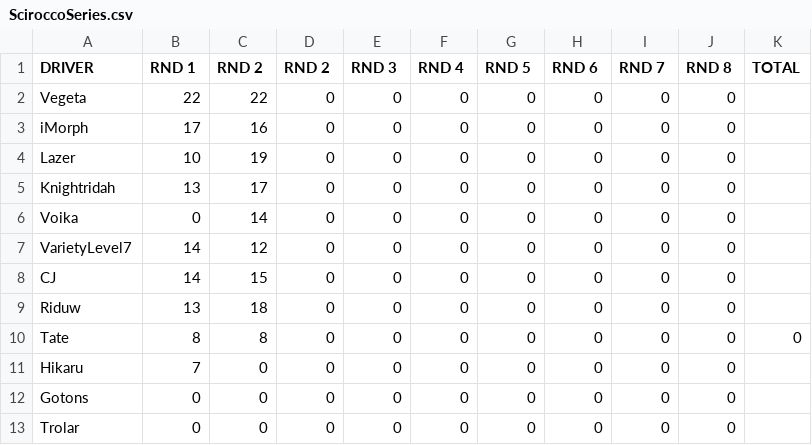
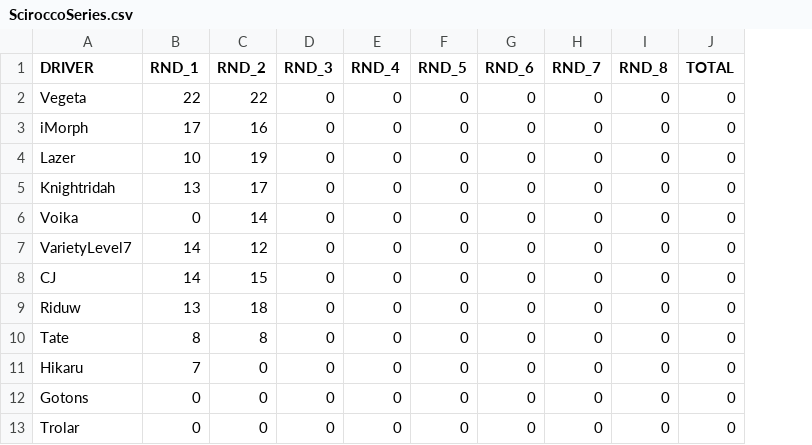
Before and after one commit to iMorpheus/GTS_Stories, a CSV file: SciroccoSeries.csv, drawn as a sheet; the diff names each change by its address in the sheet, - before the commit and + after, or states it on an @@ line.

Commit message:
Update SciroccoSeries.csv

```diff
--- a/SciroccoSeries.csv
+++ b/SciroccoSeries.csv
-column K (TOTAL), row 10: 0
-B1: RND 1
+B1: RND_1
-C1: RND 2
+C1: RND_2
-D1: RND 2
+D1: RND_3
-E1: RND 3
+E1: RND_4
-F1: RND 4
+F1: RND_5
-G1: RND 5
+G1: RND_6
-H1: RND 6
+H1: RND_7
-I1: RND 7
+I1: RND_8
-J1: RND 8
+J1: TOTAL
```
